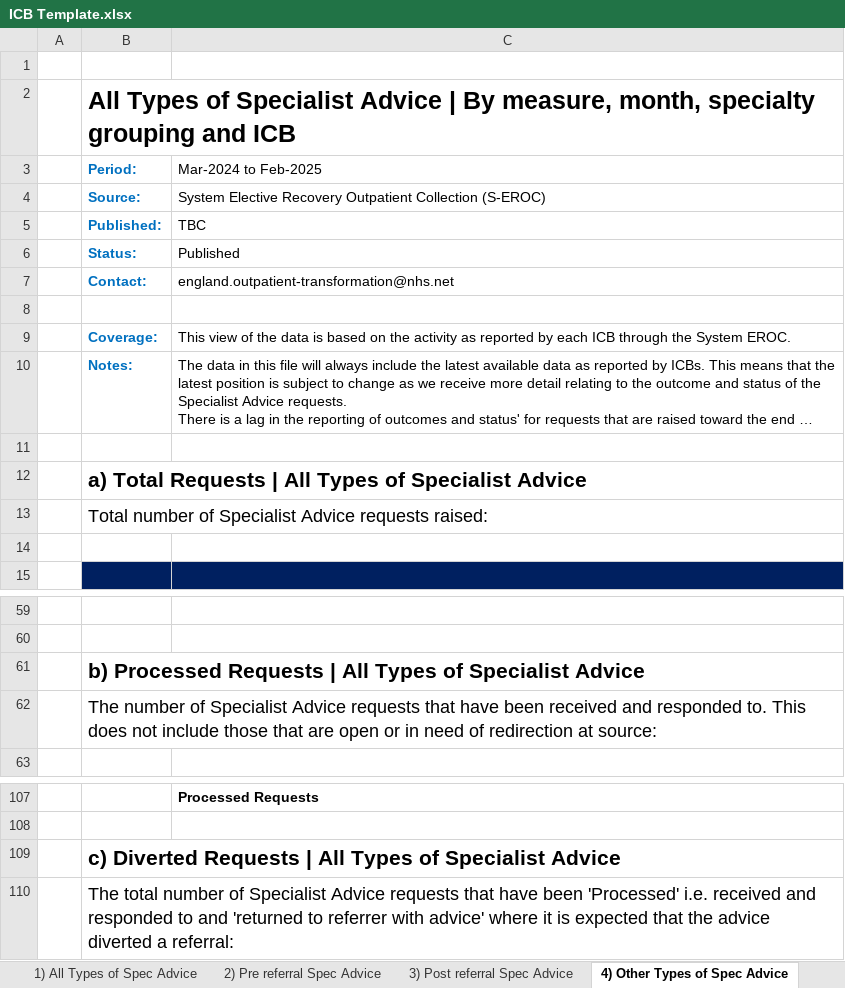
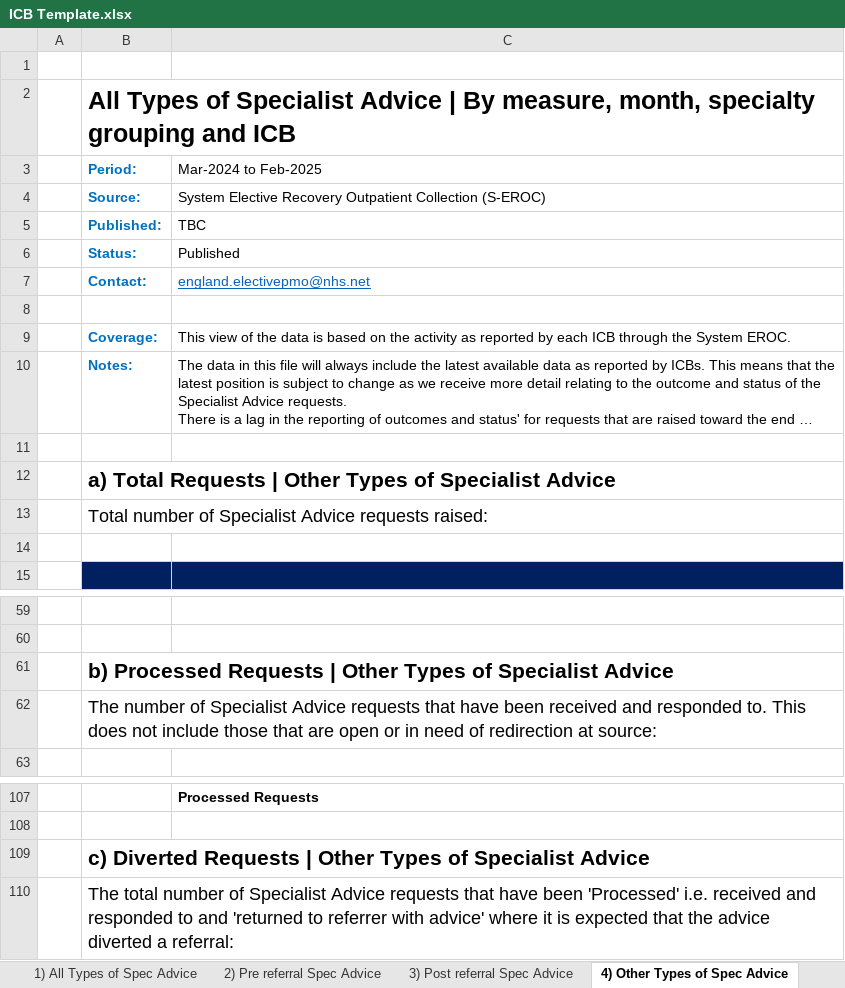
Before and after one commit to nhsengland/Specialist-Advice-MI, an Excel workbook: ICB Template.xlsx, sheet 4) Other Types of Spec Advice, drawn as a sheet; only a part is shown, gaps mark what is left out; long unchanged cells end in …; values as stored, in another font and other column widths than the file's, no borders; conditional formats not drawn; the diff names each change by its address in the sheet, - before the commit and + after, or states it on an @@ line.

```diff
--- a/ICB Template.xlsx (sheet 4) Other Types of Spec Advice)
+++ b/ICB Template.xlsx (sheet 4) Other Types of Spec Advice)
-C7 (Mar-2024 to Feb-2025): england.outpatient-transformation@nhs.net
+C7 (Mar-2024 to Feb-2025): england.electivepmo@nhs.net
@@ C7 underline: off → on, text colour: black → #0563C1 @@
-B12 (Period:): …Requests | All Types of…
+B12 (Period:): …Requests | Other Types of…
-B61 (Period:): …Requests | All Types of…
+B61 (Period:): …Requests | Other Types of…
-B109 (Period:): …Requests | All Types of…
+B109 (Period:): …Requests | Other Types of…
```
Also changed, not shown: sheet Source Data & Defintions, sheet 2) Pre referral Spec Advice, sheet 3) Post referral Spec Advice, sheet 1) All Types of Spec Advice, Provider template.xlsx, UK template.xlsx, 1 other file.
